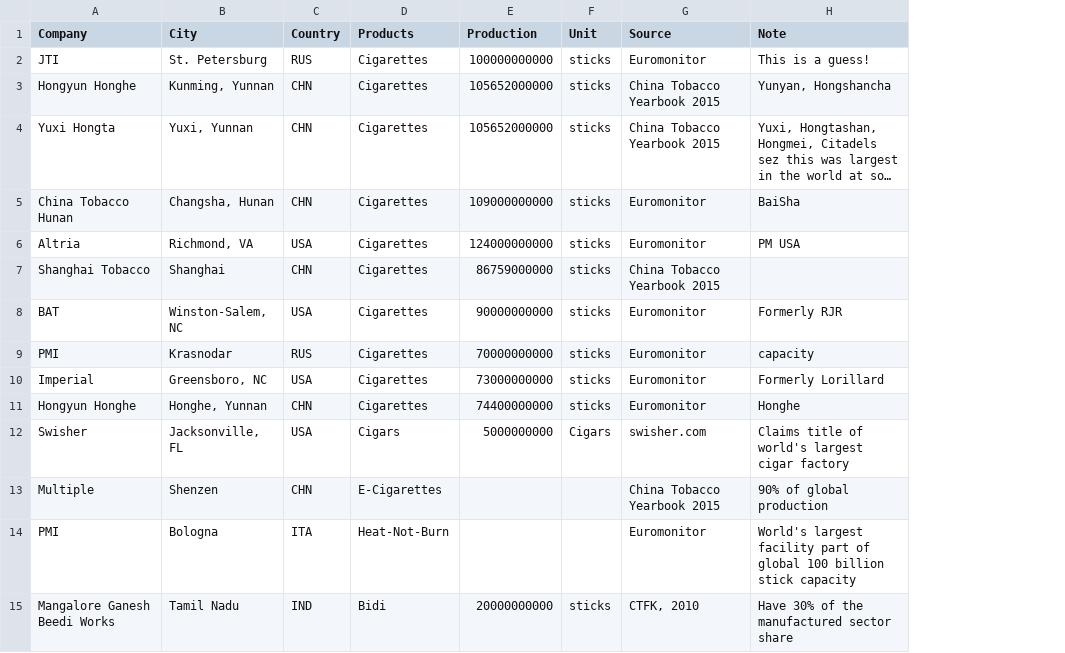
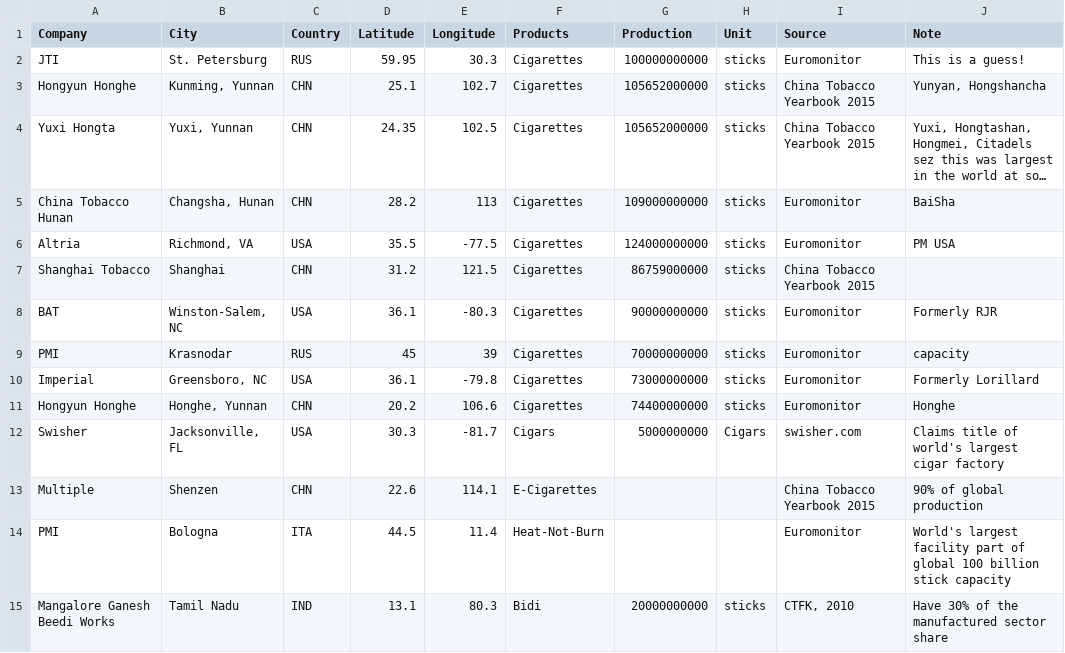
Before and after one commit to RadishLab/TAT001A, a CSV file: public/data/2-map.csv, drawn as a sheet; long unchanged cells end in …; the diff names each change by its address in the sheet, - before the commit and + after, or states it on an @@ line.

```diff
--- a/public/data/2-map.csv
+++ b/public/data/2-map.csv
+column D (Latitude), rows 2-15: 59.95 | 25.1 | 24.35 | 28.2 | 35.5 | 31.2 | 36.1 | 45 | 36.1 | 20.2 | 30.3 | 22.6 | 44.5 | 13.1
+column E (Longitude), rows 2-15: 30.3 | 102.7 | 102.5 | 113 | -77.5 | 121.5 | -80.3 | 39 | -79.8 | 106.6 | -81.7 | 114.1 | 11.4 | 80.3
```
Also changed, not shown: 3 other files.
